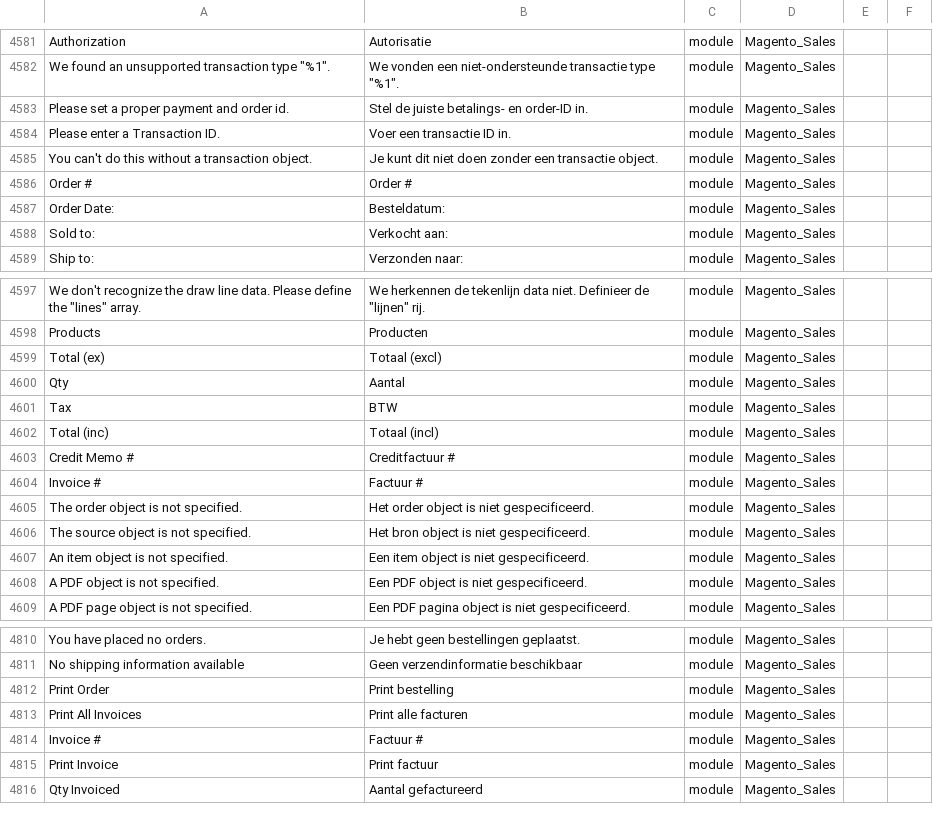
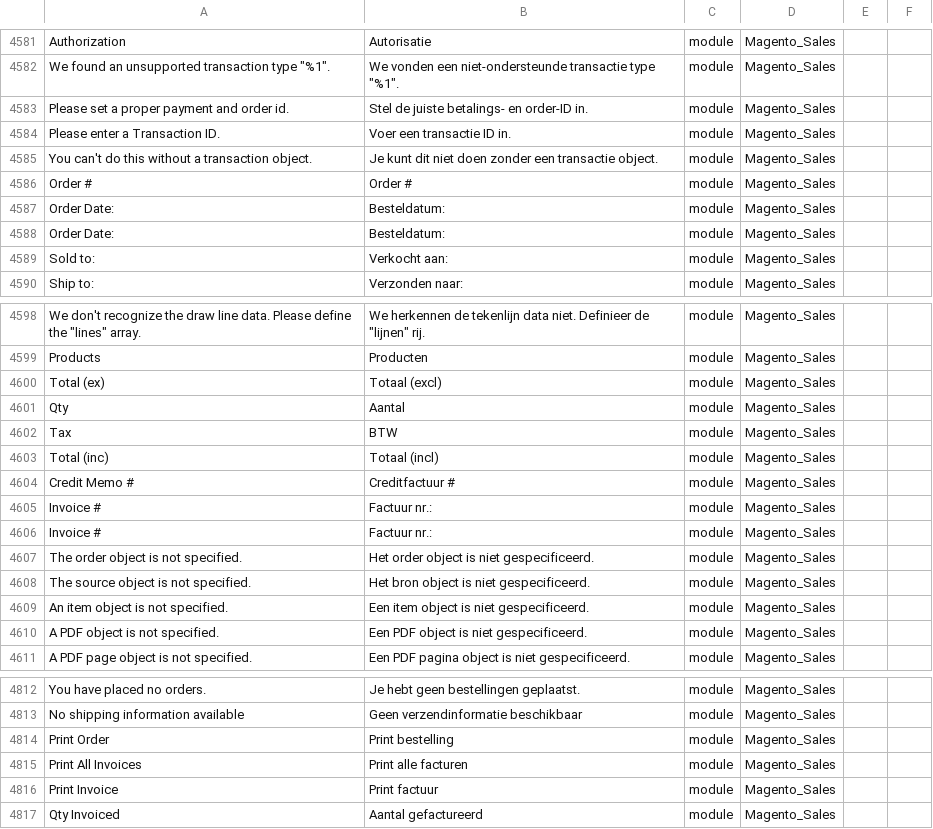
Before and after one commit to bezigeboefjes/magento2-nl_NL-language, a CSV file: nl_NL.csv, drawn as a sheet; only a part is shown, gaps mark what is left out; removed rows and columns are numbered as before the commit, all else as after; the diff names each change by its address in the sheet, - before the commit and + after, or states it on an @@ line.

Commit message:
Bugfix Invoice / Order op factuur

```diff
--- a/nl_NL.csv
+++ b/nl_NL.csv
+row 4588: Order Date: | Besteldatum: | module | Magento_Sales
-B4605: Factuur #
+B4605: Factuur nr.:
+row 4606: Invoice # | Factuur nr.: | module | Magento_Sales
-row 4814: Invoice # | Factuur # | module | Magento_Sales
```
